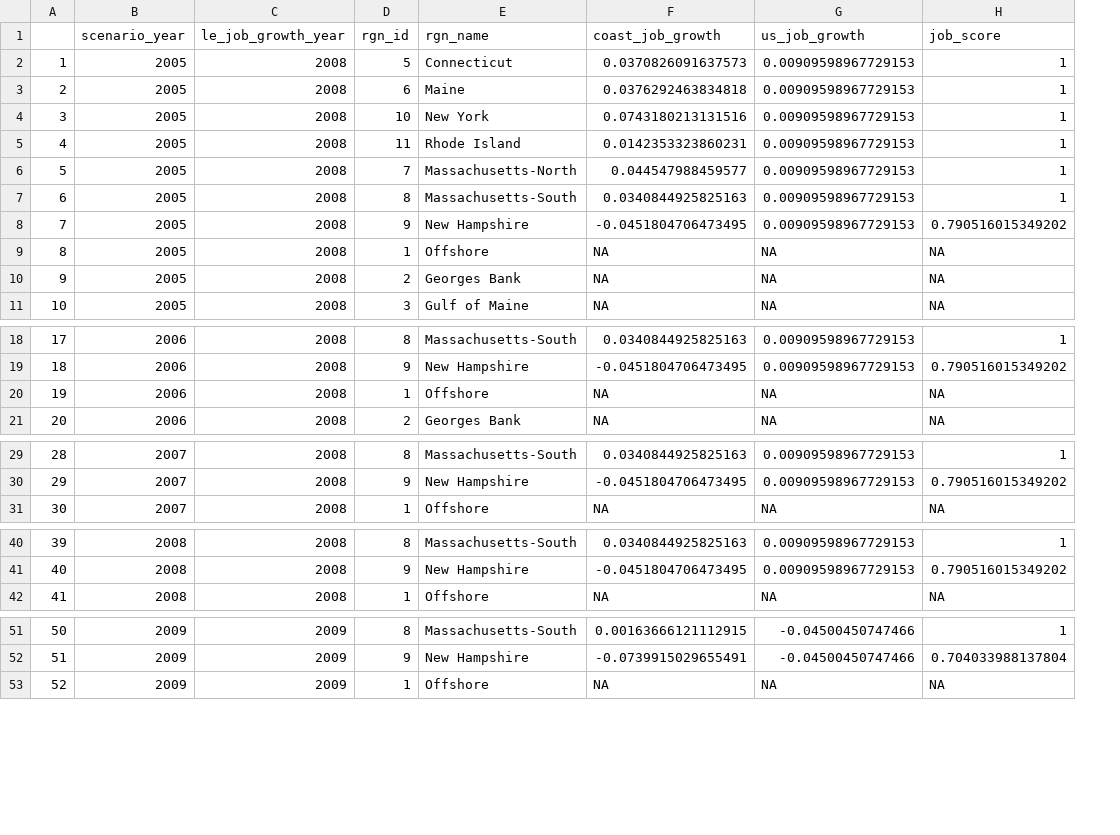
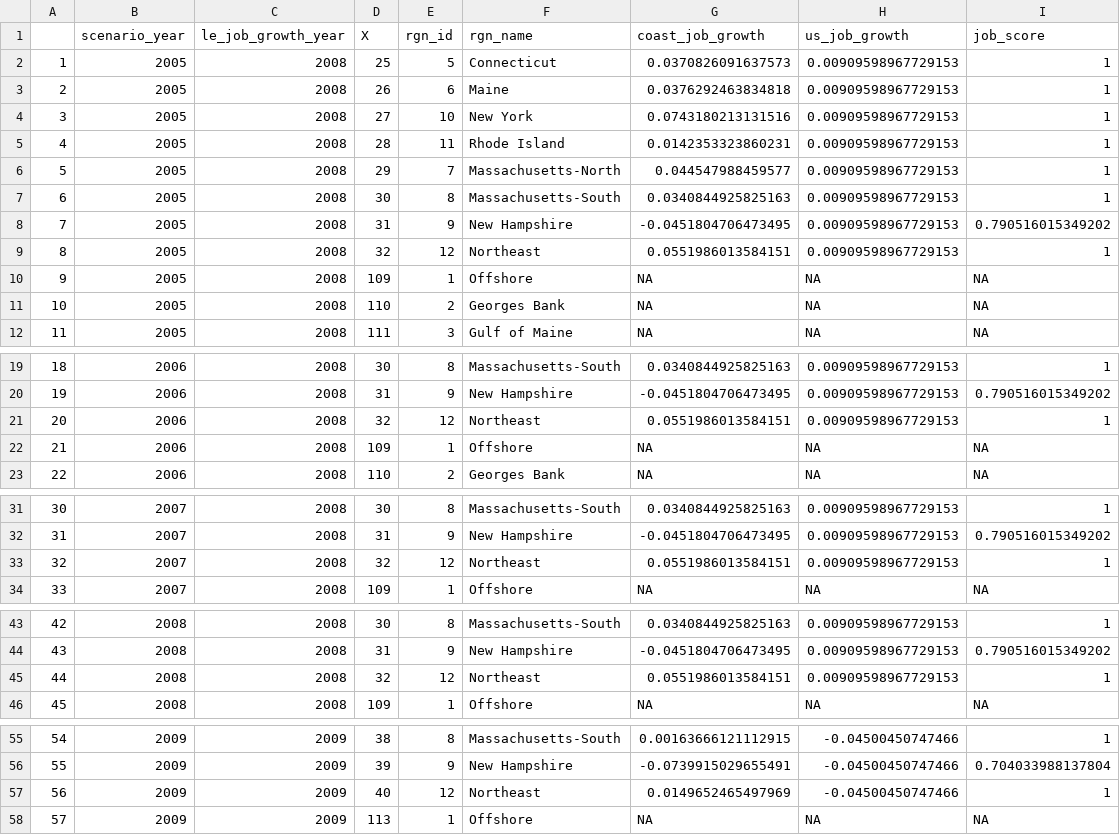
Before and after one commit to OHI-Northeast/ne-prep, a CSV file: prep/liv/data/job_scores.csv, drawn as a sheet; only a part is shown, gaps mark what is left out; addresses are those after the commit; the diff covers the shown part only; the diff names each change by its address in the sheet, - before the commit and + after, or states it on an @@ line.

Commit message:
updated fis, liv, eco, cw with rgn 12 (whole northeast)

```diff
--- a/prep/liv/data/job_scores.csv
+++ b/prep/liv/data/job_scores.csv
+column D (X), rows 2-8: 25 | 26 | 27 | 28 | 29 | 30 | 31; rows 10-12: 109 | 110 | 111; rows 19-20: 30 | 31; rows 22-23: 109 | 110; rows 31-32: 30 | 31; row 34: 109; rows 43-44: 30 | 31; row 46: 109; rows 55-56: 38 | 39; row 58: 113
+row 9: 8 | 2005 | 2008 | 32 | 12 | Northeast | 0.0551986013584151 | 0.00909598967729153 | 1
@@ column A renumbered between rows 10 and 148 @@
+row 21: 20 | 2006 | 2008 | 32 | 12 | Northeast | 0.0551986013584151 | 0.00909598967729153 | 1
+row 33: 32 | 2007 | 2008 | 32 | 12 | Northeast | 0.0551986013584151 | 0.00909598967729153 | 1
+row 45: 44 | 2008 | 2008 | 32 | 12 | Northeast | 0.0551986013584151 | 0.00909598967729153 | 1
+row 57: 56 | 2009 | 2009 | 40 | 12 | Northeast | 0.0149652465497969 | -0.04500450747466 | 1
```
Also changed, not shown: 8 added rows elsewhere in this file, prep/cw/data/trash.csv, prep/eco/data/gdp_scores.csv, 51 other files.
